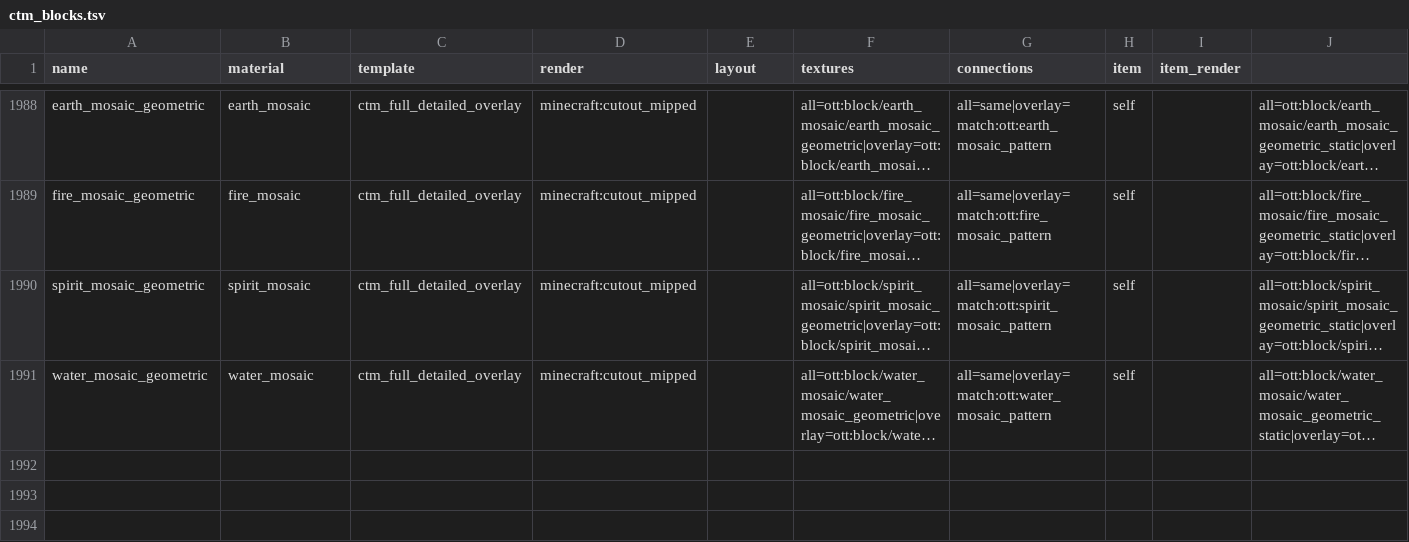
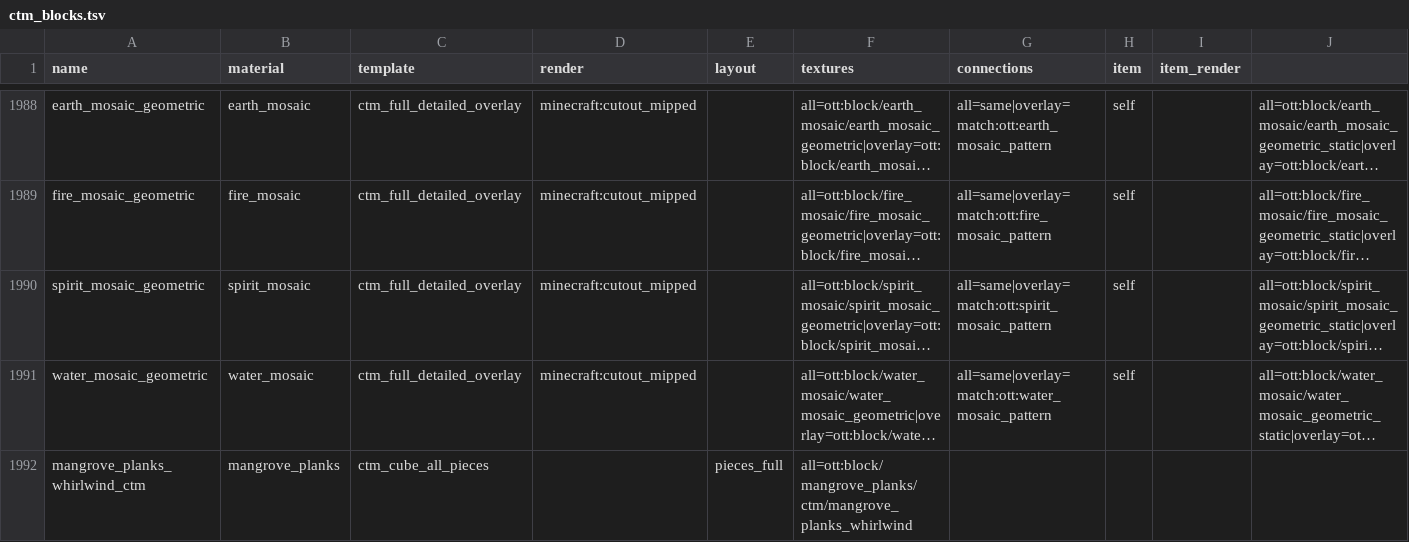
Before and after one commit to rainweaver76/ott, a TSV file: ott_blocks/src/main/resources/assets/ott/ctm_blocks.tsv, drawn as a sheet; only a part is shown, gaps mark what is left out; long unchanged cells end in …; the diff names each change by its address in the sheet, - before the commit and + after, or states it on an @@ line.

```diff
--- a/ott_blocks/src/main/resources/assets/ott/ctm_blocks.tsv
+++ b/ott_blocks/src/main/resources/assets/ott/ctm_blocks.tsv
+row 1992: mangrove_planks_whirlwind_ctm | mangrove_planks | ctm_cube_all_pieces |  | pieces_full | all=ott:block/mangrove_planks/ctm/mangrove_planks_whirlwind
```
Also changed, not shown: 1 other file.
